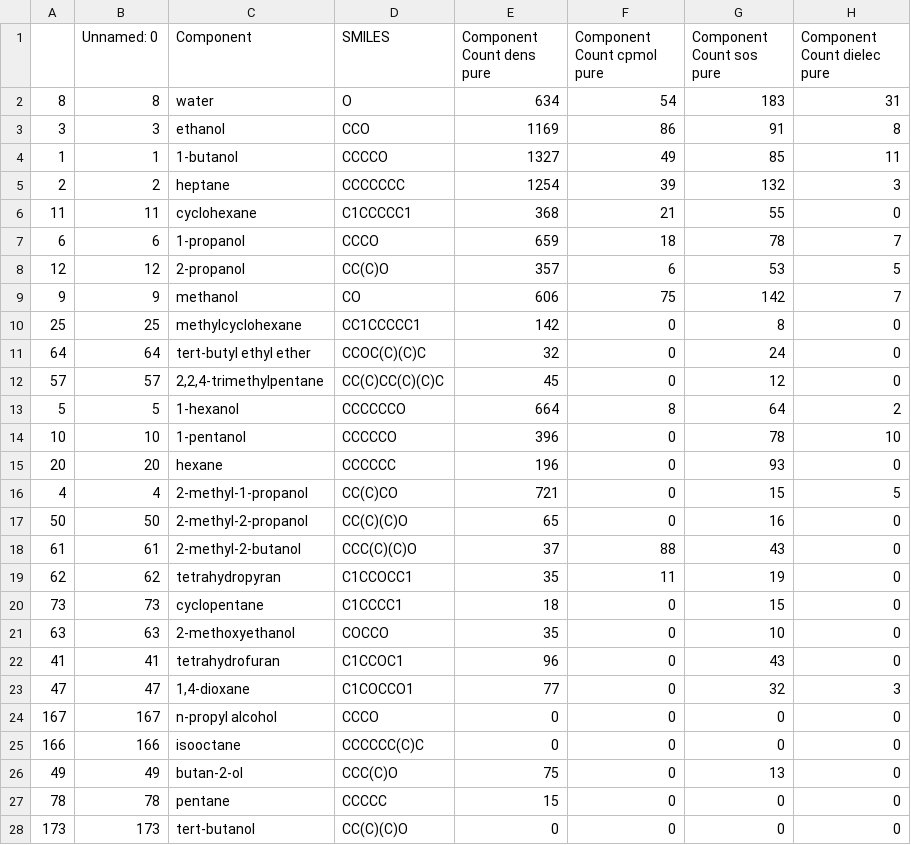
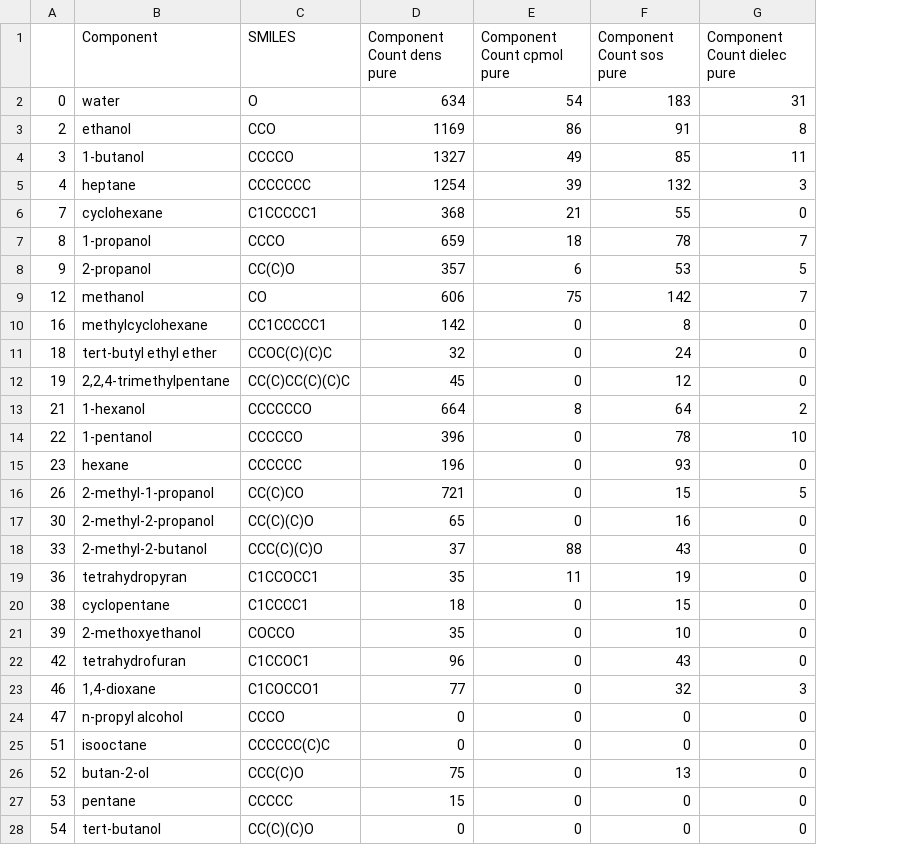
Before and after one commit to openforcefield/open-forcefield-data, a CSV file: Initial Molecule Choices/allcomp_counts_diverse.csv, drawn as a sheet; only a part is shown; the diff covers the shown part only; the diff names each change by its address in the sheet, - before the commit and + after, or states it on an @@ line.

```diff
--- a/Initial Molecule Choices/allcomp_counts_diverse.csv
+++ b/Initial Molecule Choices/allcomp_counts_diverse.csv
-column B (Unnamed: 0), rows 2-28: 8 | 3 | 1 | 2 | 11 | 6 | 12 | 9 | 25 | 64 | 57 | 5 | 10 | 20 | 4 | 50 | 61 | 62 | 73 | 63 | 41 | 47 | 167 | 166 | 49 | 78 | 173
-A2: 8
+A2: 0
-A3: 3
+A3: 2
-A4: 1
+A4: 3
-A5: 2
+A5: 4
-A6: 11
+A6: 7
-A7: 6
+A7: 8
-A8: 12
+A8: 9
-A9: 9
+A9: 12
-A10: 25
+A10: 16
-A11: 64
+A11: 18
-A12: 57
+A12: 19
-A13: 5
+A13: 21
-A14: 10
+A14: 22
-A15: 20
+A15: 23
-A16: 4
+A16: 26
-A17: 50
+A17: 30
-A18: 61
+A18: 33
-A19: 62
+A19: 36
-A20: 73
+A20: 38
-A21: 63
+A21: 39
-A22: 41
+A22: 42
-A23: 47
+A23: 46
-A24: 167
+A24: 47
-A25: 166
+A25: 51
-A26: 49
+A26: 52
-A27: 78
+A27: 53
-A28: 173
+A28: 54
```
Also changed, not shown: 49 edited cells elsewhere in this file, Initial Molecule Choices/purecomp_counts_all.csv, 12 other files.
